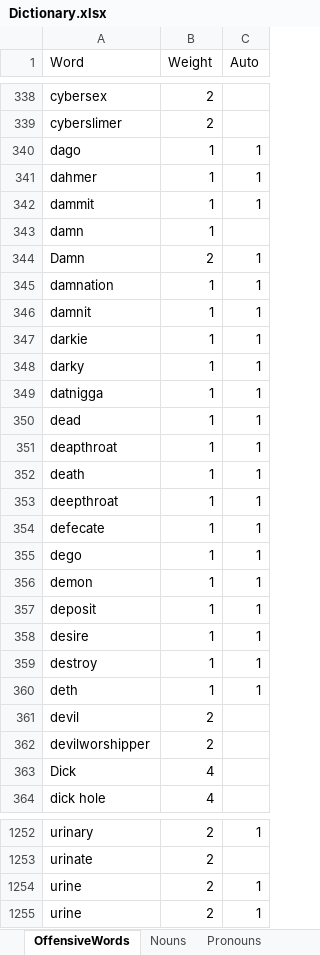
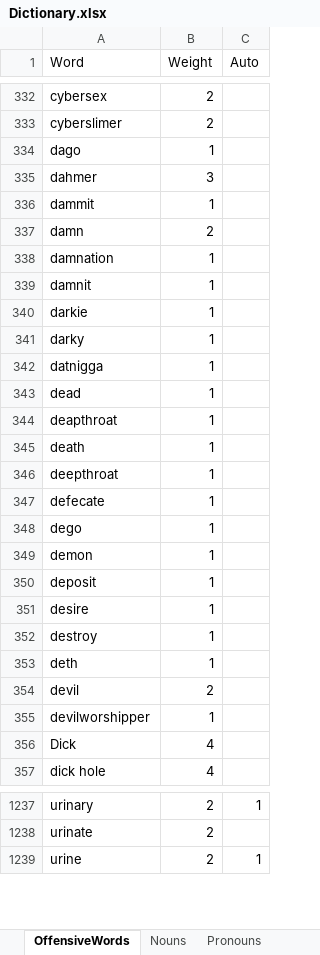
Before and after one commit to MamontovaMaria/CuberbullyingDetectionPrj, an Excel workbook: Dictionary.xlsx, sheet OffensiveWords, drawn as a sheet; only a part is shown, gaps mark what is left out; values as stored, in another font and other column widths than the file's, no borders; charts and pictures not drawn; removed rows and columns are numbered as before the commit, all else as after; the diff covers the shown part only; the diff names each change by its address in the sheet, - before the commit and + after, or states it on an @@ line.

```diff
--- a/Dictionary.xlsx (sheet OffensiveWords)
+++ b/Dictionary.xlsx (sheet OffensiveWords)
-C334:C336 (Auto): 1
+C334:C336 (Auto): (empty)
-B335 (Weight): 1
+B335 (Weight): 3
-B337 (Weight): 1
+B337 (Weight): 2
-row 344: Damn | 2 | 1
-C338:C353 (Auto): 1
+C338:C353 (Auto): (empty)
-B355 (Weight): 2
+B355 (Weight): 1
-row 1254: urine | 2 | 1
```
Also changed, not shown: 1 added row, 16 removed rows, 12 moved rows and 40 edited cells elsewhere in this sheet, other sheet tabs, charts or pictures, TweetCorpusExelML.xlsx, processed.xlsx, 21 other files.
